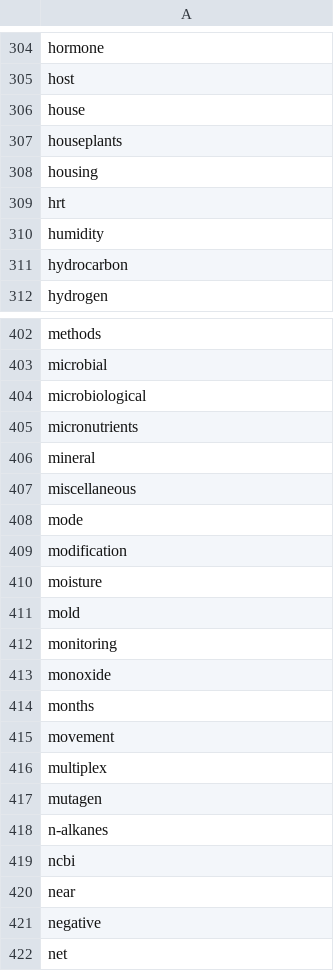
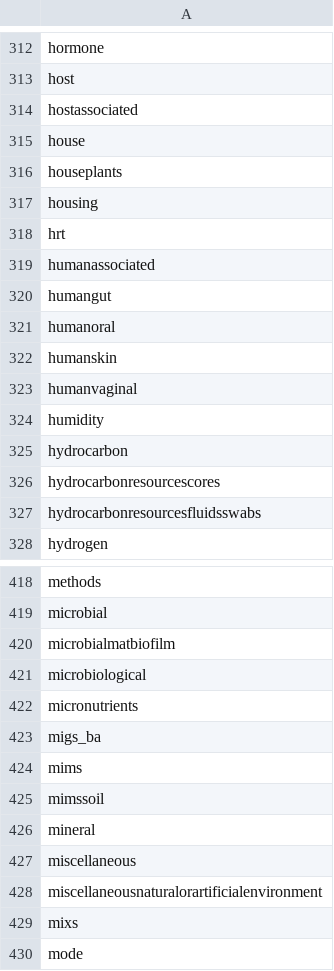
Before and after one commit to microbiomedata/mixs-6-2-release-candidate, a TSV file: text_mining_results/mixs_v6_repaired_term_title_token_list.tsv, drawn as a sheet; only a part is shown, gaps mark what is left out; the shorter side is filled out with more unchanged rows; the diff covers the shown part only; the diff names each change by its address in the sheet, - before the commit and + after, or states it on an @@ line.

```diff
--- a/text_mining_results/mixs_v6_repaired_term_title_token_list.tsv
+++ b/text_mining_results/mixs_v6_repaired_term_title_token_list.tsv
+row 314: hostassociated
+row 319: humanassociated
+row 320: humangut
+row 321: humanoral
+row 322: humanskin
+row 323: humanvaginal
+row 326: hydrocarbonresourcescores
+row 327: hydrocarbonresourcesfluidsswabs
+row 420: microbialmatbiofilm
+row 423: migs_ba
+row 424: mims
+row 425: mimssoil
+row 428: miscellaneousnaturalorartificialenvironment
+row 429: mixs
```
Also changed, not shown: 11 added rows elsewhere in this file, conflict_reports/conflict_repair_report.tsv, other_reports/un-handled_stringsers_expvals.tsv, 20 other files.
